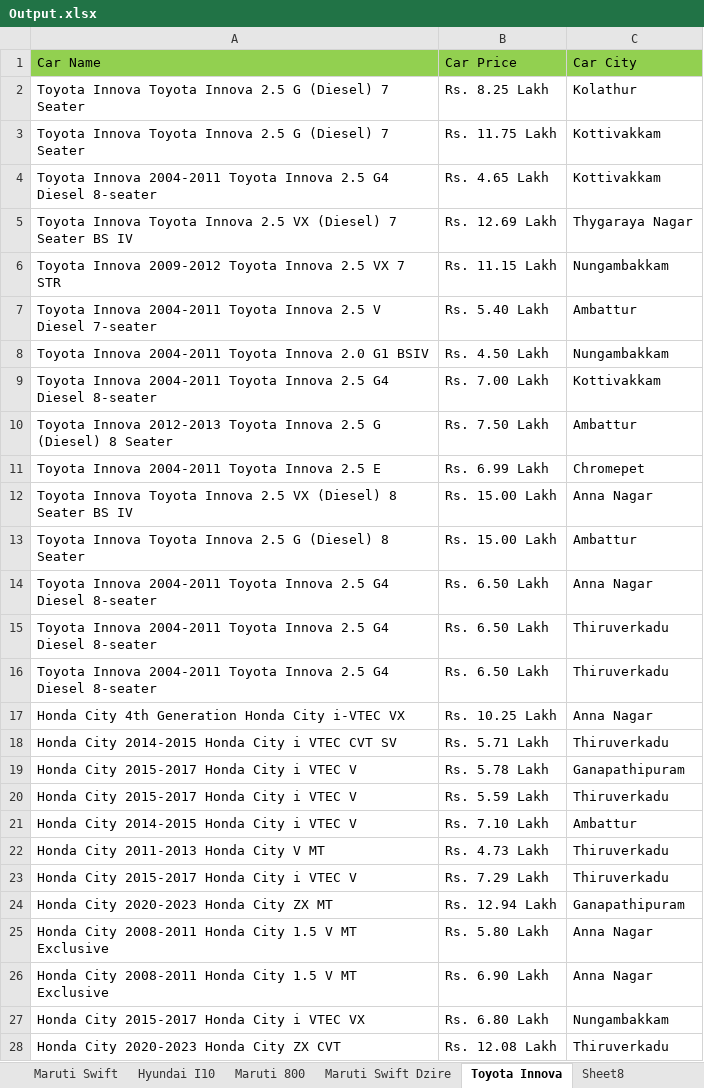
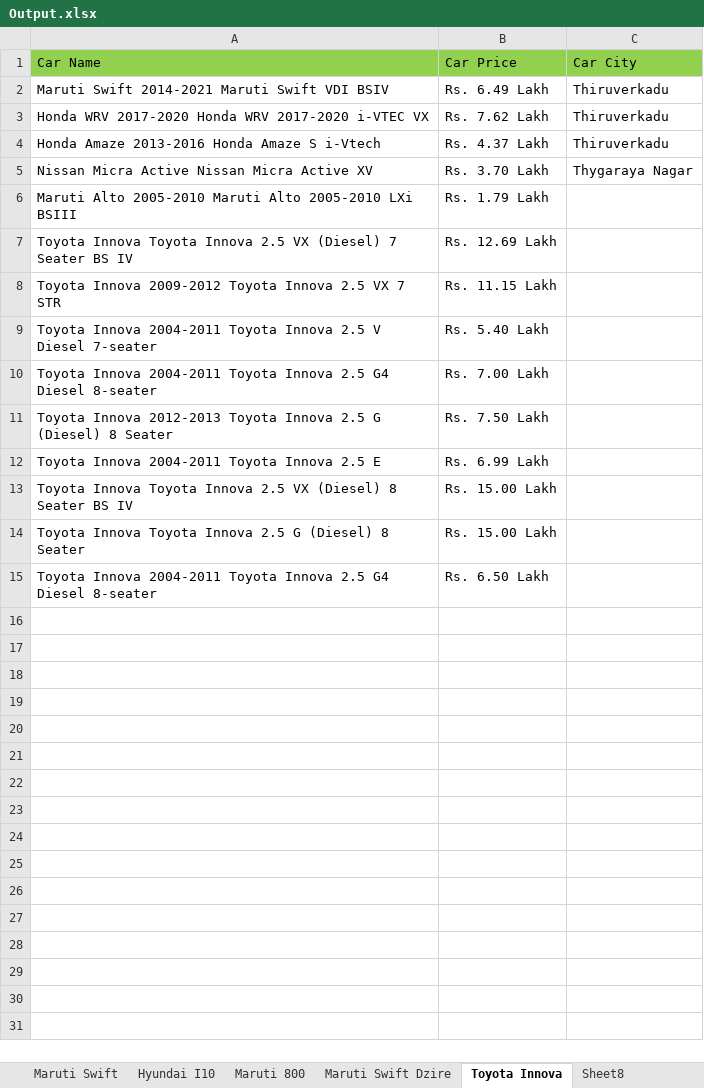
Before and after one commit to YadavShivansh/Project_zigWheels, an Excel workbook: target/test-classes/Output.xlsx, sheet Toyota Innova, drawn as a sheet; only a part is shown; values as stored, in another font and other column widths than the file's, no borders; removed rows and columns are numbered as before the commit, all else as after; the diff covers the shown part only; the diff names each change by its address in the sheet, - before the commit and + after, or states it on an @@ line.

```diff
--- a/target/test-classes/Output.xlsx (sheet Toyota Innova)
+++ b/target/test-classes/Output.xlsx (sheet Toyota Innova)
-row 2: Toyota Innova Toyota Innova 2.5 G (Diesel) 7 Seater | Rs. 8.25 Lakh | Kolathur
-row 3: Toyota Innova Toyota Innova 2.5 G (Diesel) 7 Seater | Rs. 11.75 Lakh | Kottivakkam
-row 4: Toyota Innova 2004-2011 Toyota Innova 2.5 G4 Diesel 8-seater | Rs. 4.65 Lakh | Kottivakkam
+row 2: Maruti Swift 2014-2021 Maruti Swift VDI BSIV | Rs. 6.49 Lakh | Thiruverkadu
+row 3: Honda WRV 2017-2020 Honda WRV 2017-2020 i-VTEC VX | Rs. 7.62 Lakh | Thiruverkadu
+row 4: Honda Amaze 2013-2016 Honda Amaze S i-Vtech | Rs. 4.37 Lakh | Thiruverkadu
+row 5: Nissan Micra Active Nissan Micra Active XV | Rs. 3.70 Lakh | Thygaraya Nagar
+row 6: Maruti Alto 2005-2010 Maruti Alto 2005-2010 LXi BSIII | Rs. 1.79 Lakh
-C7: Thygaraya Nagar
+C7: (empty)
-C8: Nungambakkam
+C8: (empty)
-C9: Ambattur
+C9: (empty)
-row 8: Toyota Innova 2004-2011 Toyota Innova 2.0 G1 BSIV | Rs. 4.50 Lakh | Nungambakkam
-C10: Kottivakkam
+C10: (empty)
-C11: Ambattur
+C11: (empty)
-C12: Chromepet
+C12: (empty)
-C13: Anna Nagar
+C13: (empty)
-C14: Ambattur
+C14: (empty)
-C15: Anna Nagar
+C15: (empty)
-row 15: Toyota Innova 2004-2011 Toyota Innova 2.5 G4 Diesel 8-seater | Rs. 6.50 Lakh | Thiruverkadu
-row 16: Toyota Innova 2004-2011 Toyota Innova 2.5 G4 Diesel 8-seater | Rs. 6.50 Lakh | Thiruverkadu
-row 17: Honda City 4th Generation Honda City i-VTEC VX | Rs. 10.25 Lakh | Anna Nagar
-row 18: Honda City 2014-2015 Honda City i VTEC CVT SV | Rs. 5.71 Lakh | Thiruverkadu
-row 19: Honda City 2015-2017 Honda City i VTEC V | Rs. 5.78 Lakh | Ganapathipuram
-row 20: Honda City 2015-2017 Honda City i VTEC V | Rs. 5.59 Lakh | Thiruverkadu
-row 21: Honda City 2014-2015 Honda City i VTEC V | Rs. 7.10 Lakh | Ambattur
-row 22: Honda City 2011-2013 Honda City V MT | Rs. 4.73 Lakh | Thiruverkadu
-row 23: Honda City 2015-2017 Honda City i VTEC V | Rs. 7.29 Lakh | Thiruverkadu
-row 24: Honda City 2020-2023 Honda City ZX MT | Rs. 12.94 Lakh | Ganapathipuram
-row 25: Honda City 2008-2011 Honda City 1.5 V MT Exclusive | Rs. 5.80 Lakh | Anna Nagar
-row 26: Honda City 2008-2011 Honda City 1.5 V MT Exclusive | Rs. 6.90 Lakh | Anna Nagar
-row 27: Honda City 2015-2017 Honda City i VTEC VX | Rs. 6.80 Lakh | Nungambakkam
-row 28: Honda City 2020-2023 Honda City ZX CVT | Rs. 12.08 Lakh | Thiruverkadu
```
Also changed, not shown: 6 removed rows elsewhere in this sheet, sheet Honda City, sheet Maruti Swift, sheet Maruti Swift Dzire, sheet Hyundai I10, sheet Mahindra XUV500, sheet Hyundai Santro Xing, 2 more sheets, 29 other files.
